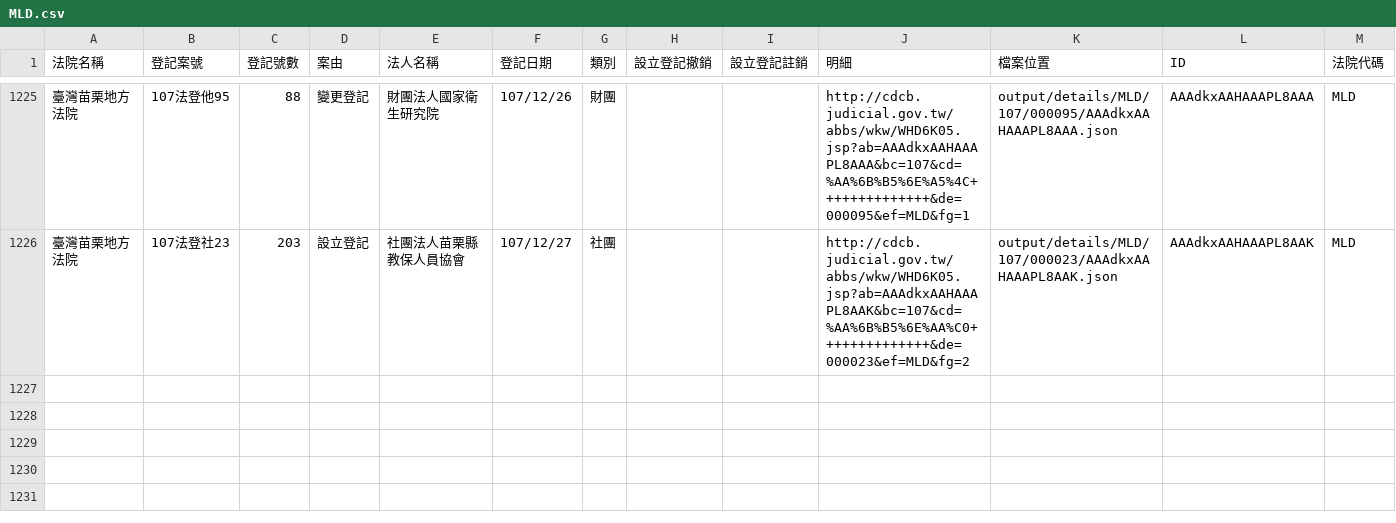
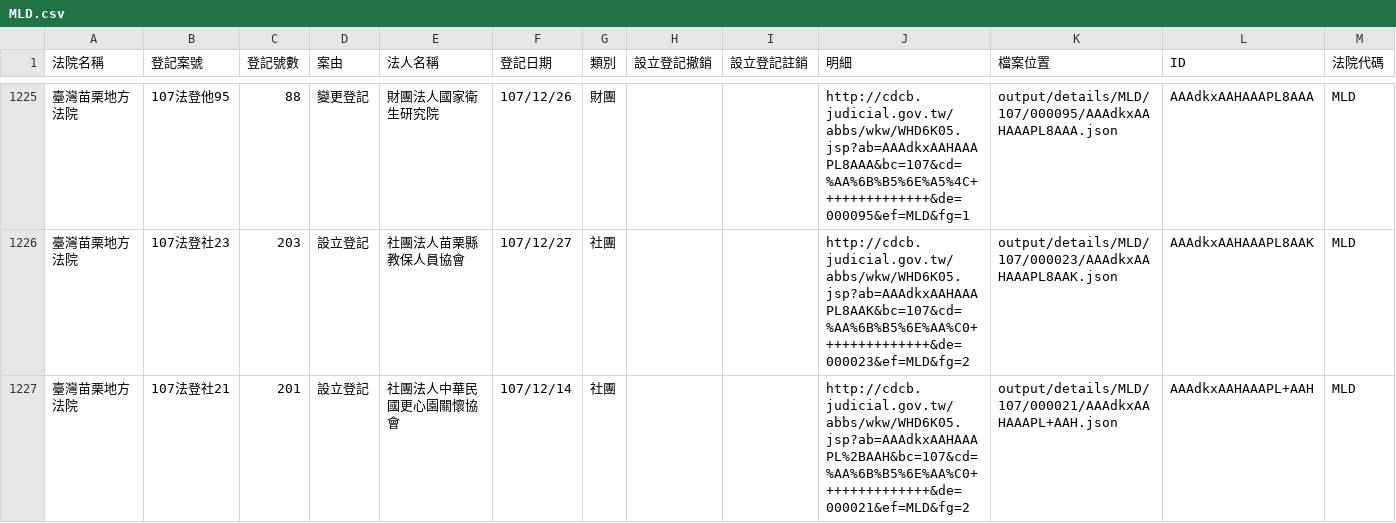
Before and after one commit to g0v/foundationtw, a CSV file: output/lists/MLD.csv, drawn as a sheet; only a part is shown, gaps mark what is left out.

```diff
--- a/output/lists/MLD.csv
+++ b/output/lists/MLD.csv
@@ -1226 +1226,2 @@
 臺灣苗栗地方法院,107法登社23,203,設立登記,社團法人苗栗縣教保人員協會,107/12/27,社團,,,http://cdcb.judicial.gov.tw/abbs/wkw/WHD6K05.jsp?ab=AAAdkxAAHAAAPL8AAK&bc=107&cd=%AA%6B%B5%6E%AA%C0++++++++++++++&de=000023&ef=MLD&fg=2,output/details/MLD/107/000023/AAAdkxAAHAAAPL8AAK.json,AAAdkxAAHAAAPL8AAK,MLD
+臺灣苗栗地方法院,107法登社21,201,設立登記,社團法人中華民國更心園關懷協會,107/12/14,社團,,,http://cdcb.judicial.gov.tw/abbs/wkw/WHD6K05.jsp?ab=AAAdkxAAHAAAPL%2BAAH&bc=107&cd=%AA%6B%B5%6E%AA%C0++++++++++++++&de=000021&ef=MLD&fg=2,output/details/MLD/107/000021/AAAdkxAAHAAAPL+AAH.json,AAAdkxAAHAAAPL+AAH,MLD
```
Also changed, not shown: output/lists/CHD.csv, output/lists/NTD.csv, 41 other files.
